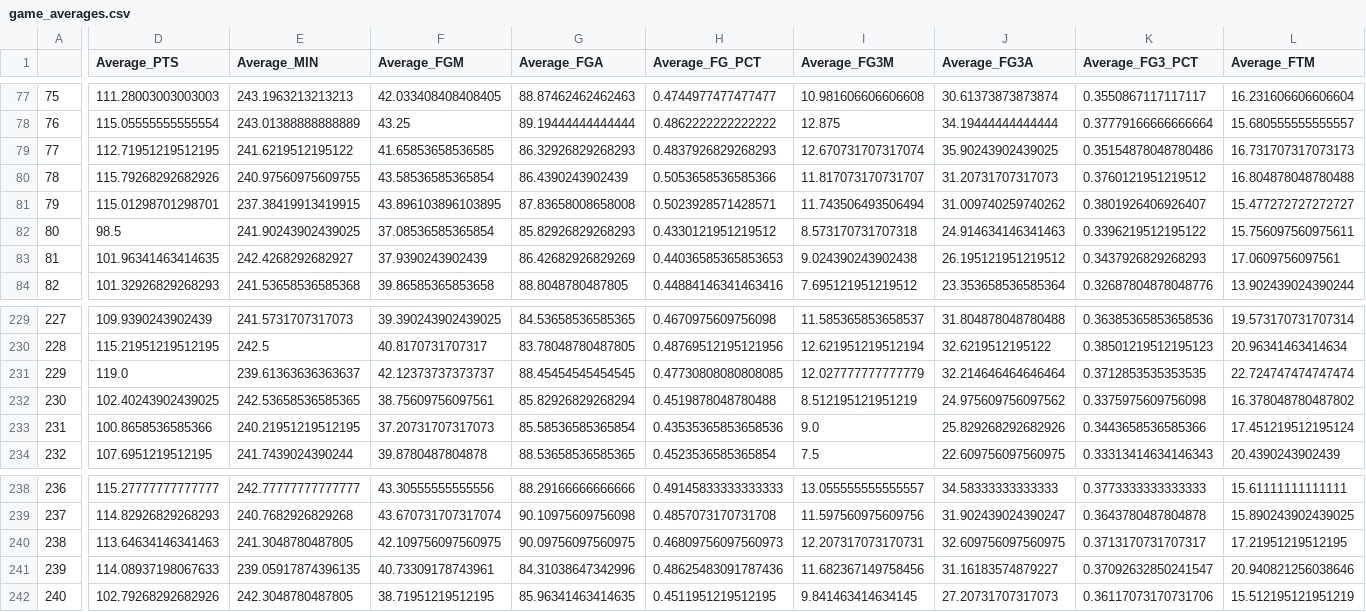
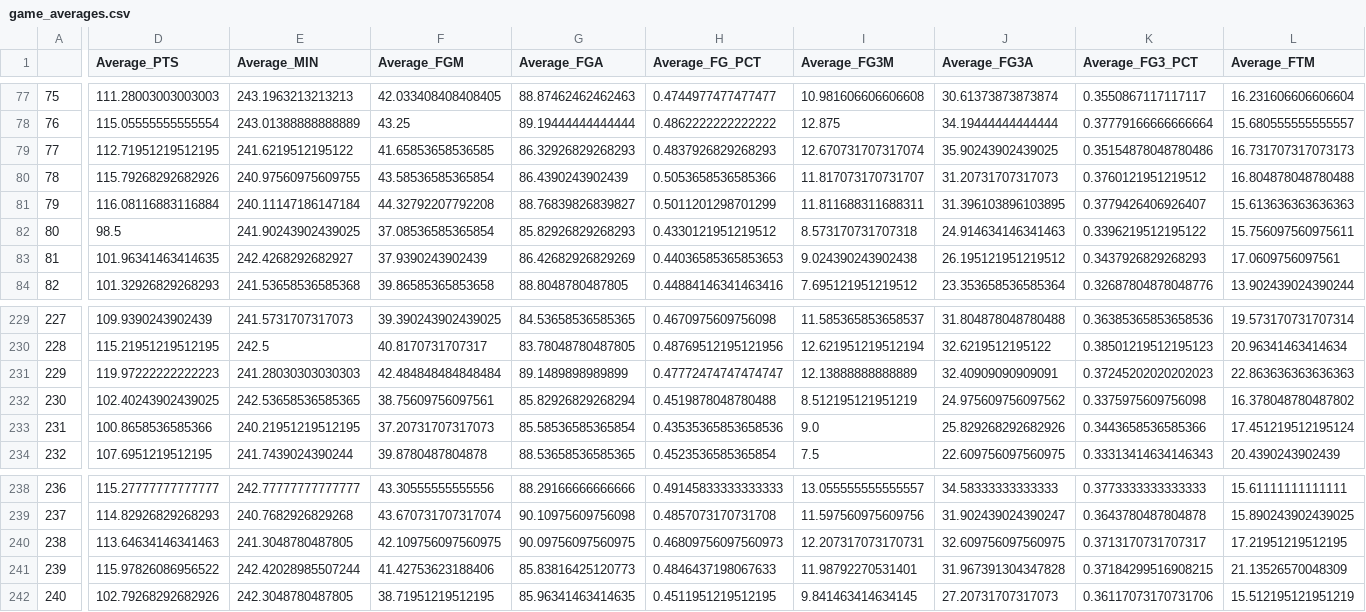
Before and after one commit to vvennela/thebooker, a CSV file: ml_model/game_averages.csv, drawn as a sheet; only a part is shown, gaps mark what is left out; the diff covers the shown part only; the diff names each change by its address in the sheet, - before the commit and + after, or states it on an @@ line.

```diff
--- a/ml_model/game_averages.csv
+++ b/ml_model/game_averages.csv
-D81 (Average_PTS): 115.01298701298701
+D81 (Average_PTS): 116.08116883116884
-E81 (Average_MIN): 237.38419913419915
+E81 (Average_MIN): 240.11147186147184
-F81 (Average_FGM): 43.896103896103895
+F81 (Average_FGM): 44.32792207792208
-G81 (Average_FGA): 87.83658008658008
+G81 (Average_FGA): 88.76839826839827
-H81 (Average_FG_PCT): 0.5023928571428571
+H81 (Average_FG_PCT): 0.5011201298701299
-I81 (Average_FG3M): 11.743506493506494
+I81 (Average_FG3M): 11.811688311688311
-J81 (Average_FG3A): 31.009740259740262
+J81 (Average_FG3A): 31.396103896103895
-K81 (Average_FG3_PCT): 0.3801926406926407
+K81 (Average_FG3_PCT): 0.3779426406926407
-L81 (Average_FTM): 15.477272727272727
+L81 (Average_FTM): 15.613636363636363
-D231 (Average_PTS): 119.0
+D231 (Average_PTS): 119.97222222222223
-E231 (Average_MIN): 239.61363636363637
+E231 (Average_MIN): 241.28030303030303
-F231 (Average_FGM): 42.12373737373737
+F231 (Average_FGM): 42.484848484848484
-G231 (Average_FGA): 88.45454545454545
+G231 (Average_FGA): 89.1489898989899
-H231 (Average_FG_PCT): 0.47730808080808085
+H231 (Average_FG_PCT): 0.47772474747474747
-I231 (Average_FG3M): 12.027777777777779
+I231 (Average_FG3M): 12.13888888888889
-J231 (Average_FG3A): 32.214646464646464
+J231 (Average_FG3A): 32.40909090909091
-K231 (Average_FG3_PCT): 0.3712853535353535
+K231 (Average_FG3_PCT): 0.37245202020202023
-L231 (Average_FTM): 22.724747474747474
+L231 (Average_FTM): 22.863636363636363
-D241 (Average_PTS): 114.08937198067633
+D241 (Average_PTS): 115.97826086956522
-E241 (Average_MIN): 239.05917874396135
+E241 (Average_MIN): 242.42028985507244
-F241 (Average_FGM): 40.73309178743961
+F241 (Average_FGM): 41.42753623188406
-G241 (Average_FGA): 84.31038647342996
+G241 (Average_FGA): 85.83816425120773
-H241 (Average_FG_PCT): 0.48625483091787436
+H241 (Average_FG_PCT): 0.4846437198067633
-I241 (Average_FG3M): 11.682367149758456
+I241 (Average_FG3M): 11.98792270531401
-J241 (Average_FG3A): 31.16183574879227
+J241 (Average_FG3A): 31.967391304347828
-K241 (Average_FG3_PCT): 0.37092632850241547
+K241 (Average_FG3_PCT): 0.37184299516908215
-L241 (Average_FTM): 20.940821256038646
+L241 (Average_FTM): 21.13526570048309
```
Also changed, not shown: 165 edited cells elsewhere in this file, 3 other files.
